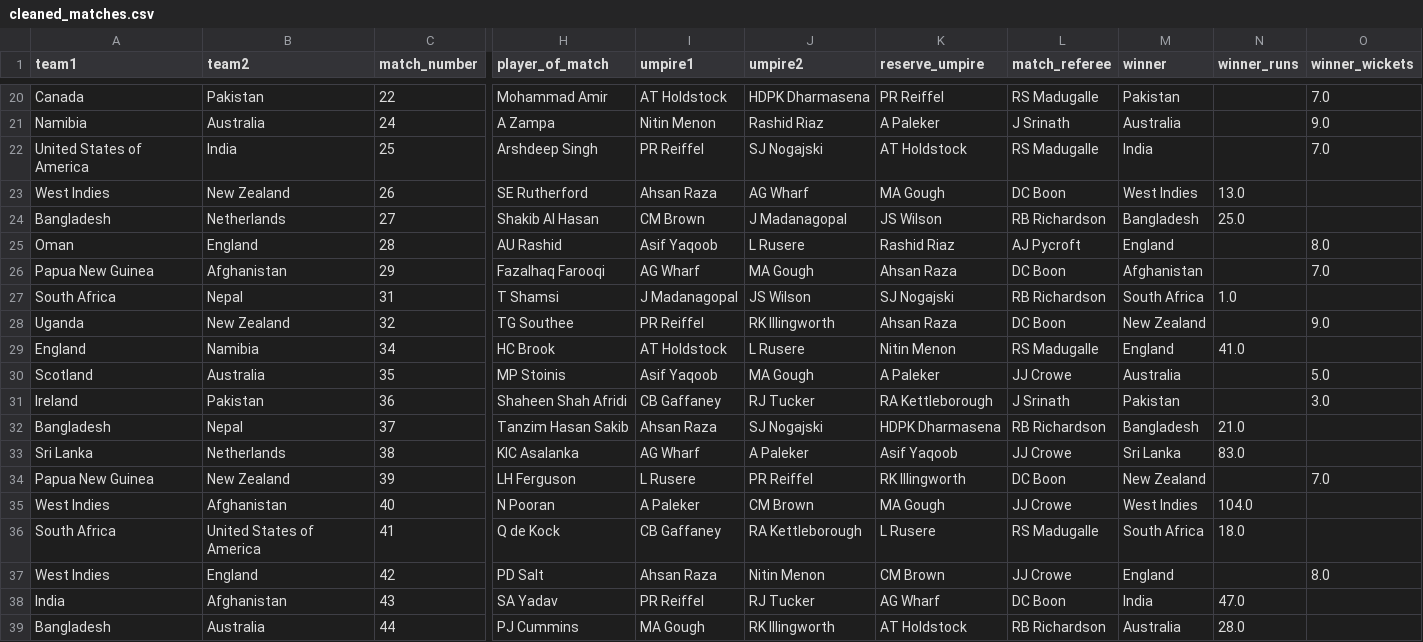
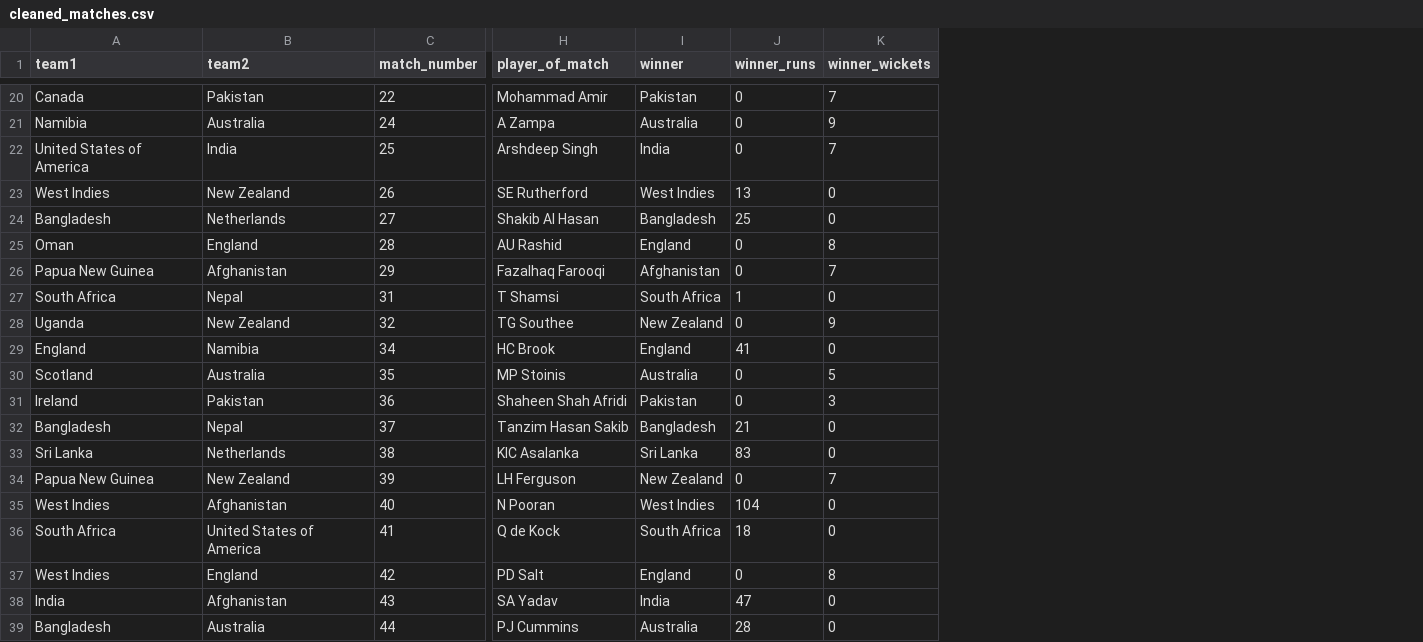
Before and after one commit to devmahesh-5/World-cup-2024-Prediction, a CSV file: cleaneddata/cleaned_matches.csv, drawn as a sheet; only a part is shown, gaps mark what is left out; removed rows and columns are numbered as before the commit, all else as after; the diff covers the shown part only; the diff names each change by its address in the sheet, - before the commit and + after, or states it on an @@ line.

```diff
--- a/cleaneddata/cleaned_matches.csv
+++ b/cleaneddata/cleaned_matches.csv
-column I (umpire1), rows 20-39: AT Holdstock | Nitin Menon | PR Reiffel | Ahsan Raza | CM Brown | Asif Yaqoob | AG Wharf | J Madanagopal | PR Reiffel | AT Holdstock | Asif Yaqoob | CB Gaffaney | Ahsan Raza | AG Wharf | L Rusere | A Paleker | CB Gaffaney | Ahsan Raza | PR Reiffel | MA Gough
-column J (umpire2), rows 20-39: HDPK Dharmasena | Rashid Riaz | SJ Nogajski | AG Wharf | J Madanagopal | L Rusere | MA Gough | JS Wilson | RK Illingworth | L Rusere | MA Gough | RJ Tucker | SJ Nogajski | A Paleker | PR Reiffel | CM Brown | RA Kettleborough | Nitin Menon | RJ Tucker | RK Illingworth
-column K (reserve_umpire), rows 20-39: PR Reiffel | A Paleker | AT Holdstock | MA Gough | JS Wilson | Rashid Riaz | Ahsan Raza | SJ Nogajski | Ahsan Raza | Nitin Menon | A Paleker | RA Kettleborough | HDPK Dharmasena | Asif Yaqoob | RK Illingworth | MA Gough | L Rusere | CM Brown | AG Wharf | AT Holdstock
-column L (match_referee), rows 20-39: RS Madugalle | J Srinath | RS Madugalle | DC Boon | RB Richardson | AJ Pycroft | DC Boon | RB Richardson | DC Boon | RS Madugalle | JJ Crowe | J Srinath | RB Richardson | JJ Crowe | DC Boon | JJ Crowe | RS Madugalle | JJ Crowe | DC Boon | RB Richardson
-J20:J22 (winner_runs): (empty)
+J20:J22 (winner_runs): 0
-K20 (winner_wickets): 7.0
+K20 (winner_wickets): 7
-K21 (winner_wickets): 9.0
+K21 (winner_wickets): 9
-K22 (winner_wickets): 7.0
+K22 (winner_wickets): 7
-J23 (winner_runs): 13.0
+J23 (winner_runs): 13
-K23:K24 (winner_wickets): (empty)
+K23:K24 (winner_wickets): 0
-J24 (winner_runs): 25.0
+J24 (winner_runs): 25
-J25:J26 (winner_runs): (empty)
+J25:J26 (winner_runs): 0
-K25 (winner_wickets): 8.0
+K25 (winner_wickets): 8
-K26 (winner_wickets): 7.0
+K26 (winner_wickets): 7
-J27 (winner_runs): 1.0
+J27 (winner_runs): 1
-K27 (winner_wickets): (empty)
+K27 (winner_wickets): 0
-J28 (winner_runs): (empty)
+J28 (winner_runs): 0
-K28 (winner_wickets): 9.0
+K28 (winner_wickets): 9
-J29 (winner_runs): 41.0
+J29 (winner_runs): 41
-K29 (winner_wickets): (empty)
+K29 (winner_wickets): 0
-J30:J31 (winner_runs): (empty)
+J30:J31 (winner_runs): 0
-K30 (winner_wickets): 5.0
+K30 (winner_wickets): 5
-K31 (winner_wickets): 3.0
+K31 (winner_wickets): 3
-J32 (winner_runs): 21.0
+J32 (winner_runs): 21
-K32:K33 (winner_wickets): (empty)
+K32:K33 (winner_wickets): 0
-J33 (winner_runs): 83.0
+J33 (winner_runs): 83
-J34 (winner_runs): (empty)
+J34 (winner_runs): 0
-K34 (winner_wickets): 7.0
+K34 (winner_wickets): 7
-J35 (winner_runs): 104.0
+J35 (winner_runs): 104
-K35:K36 (winner_wickets): (empty)
+K35:K36 (winner_wickets): 0
-J36 (winner_runs): 18.0
+J36 (winner_runs): 18
-J37 (winner_runs): (empty)
+J37 (winner_runs): 0
-K37 (winner_wickets): 8.0
+K37 (winner_wickets): 8
-J38 (winner_runs): 47.0
+J38 (winner_runs): 47
-K38:K39 (winner_wickets): (empty)
+K38:K39 (winner_wickets): 0
-J39 (winner_runs): 28.0
+J39 (winner_runs): 28
```
Also changed, not shown: 58 edited cells elsewhere in this file, 4 other files.
